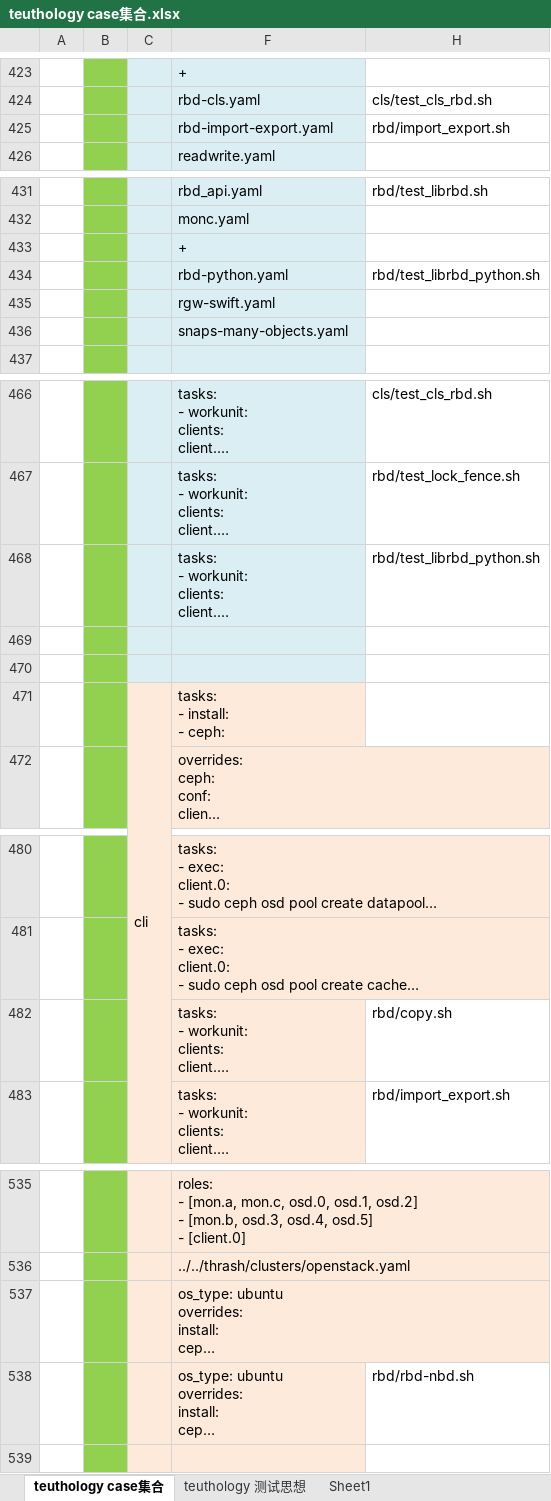
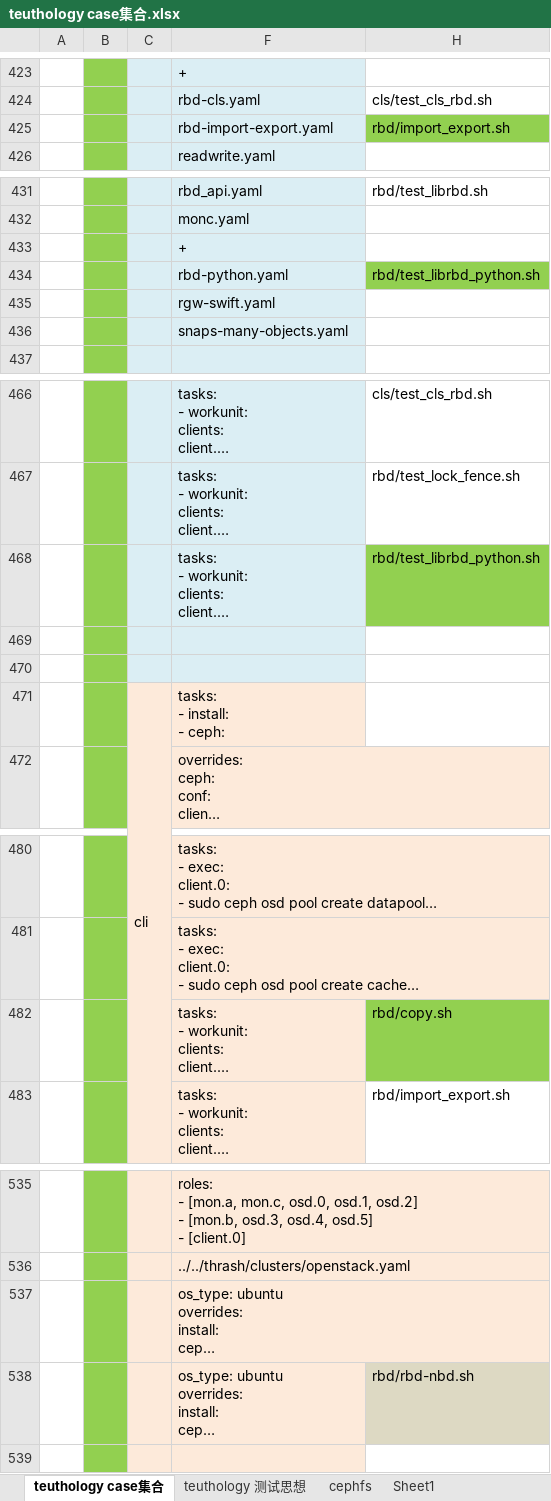
Before and after one commit to lnsyyj/Codes, an Excel workbook: teuthology/teuthology case集合.xlsx, sheet teuthology case集合, drawn as a sheet; only a part is shown, gaps mark what is left out; long unchanged cells end in …; values as stored, in another font and other column widths than the file's, no borders; the diff covers the shown part only; the diff names each change by its address in the sheet, - before the commit and + after, or states it on an @@ line.

```diff
--- a/teuthology/teuthology case集合.xlsx (sheet teuthology case集合)
+++ b/teuthology/teuthology case集合.xlsx (sheet teuthology case集合)
+sheet tab: cephfs
-H425 fill: none
+H425 fill: #92D050
-H434 fill: none
+H434 fill: #92D050
-H468 fill: none
+H468 fill: #92D050
-H482 fill: none
+H482 fill: #92D050
-H538 fill: none
+H538 fill: #DDD9C3
```
Also changed, not shown: cell formats elsewhere in this sheet, sheet teuthology 测试思想.
